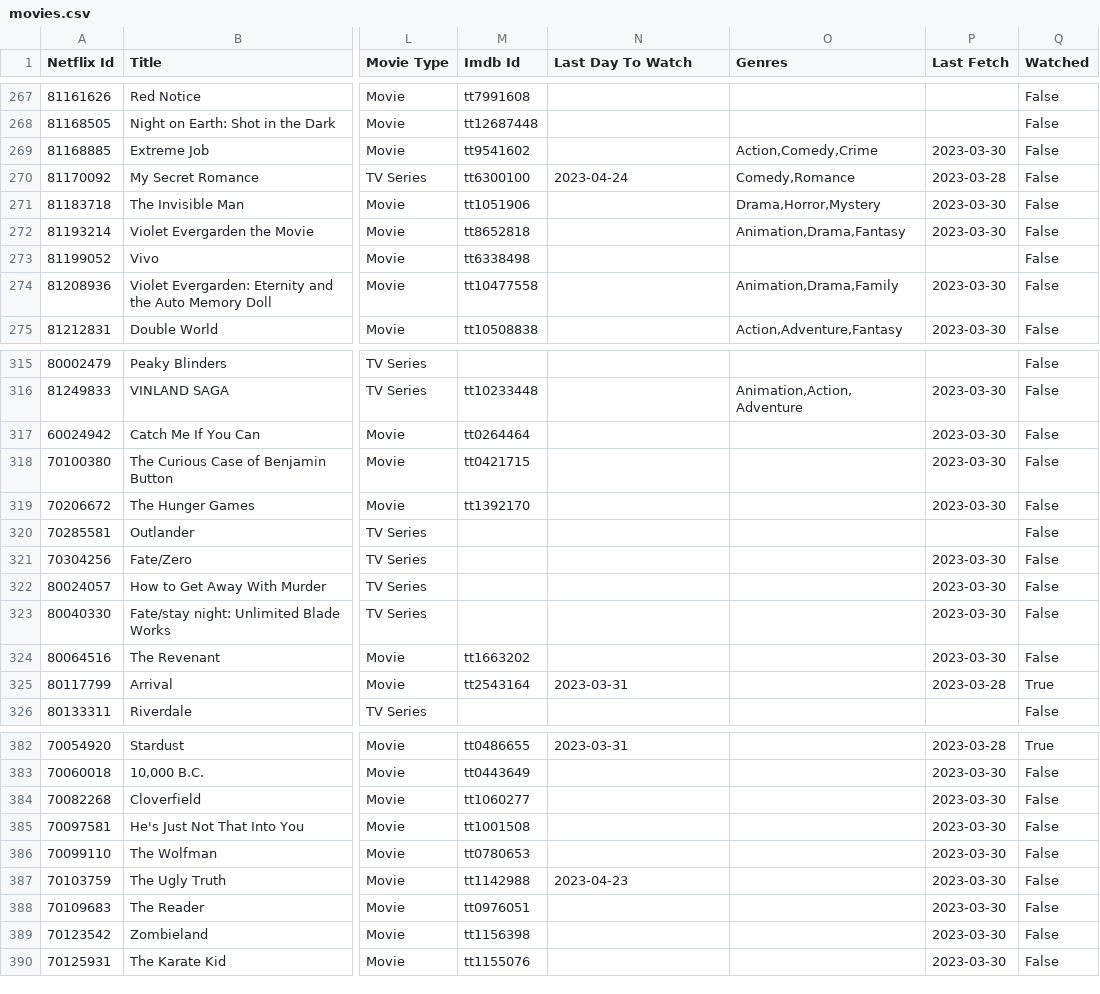
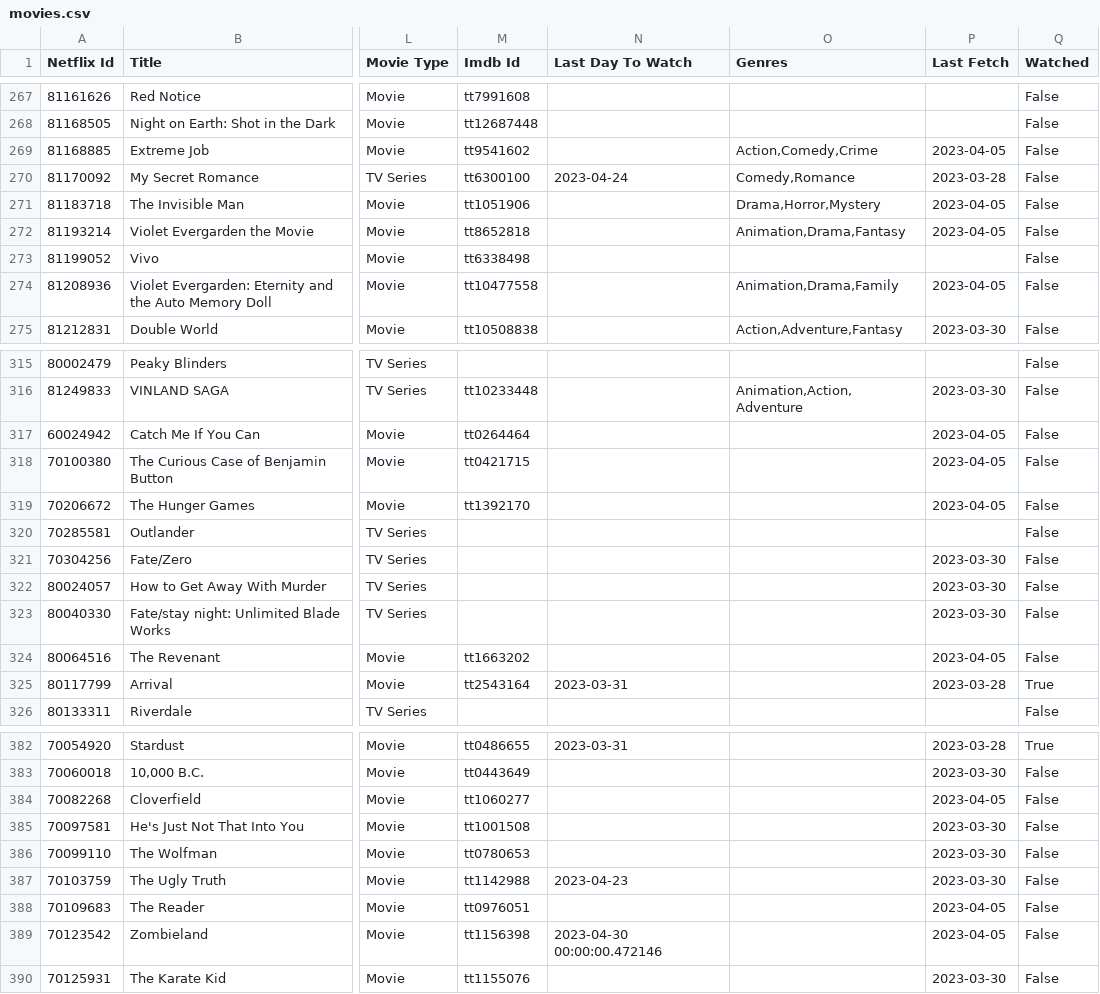
Before and after one commit to lamhq/mov-tool, a CSV file: data/movies.csv, drawn as a sheet; only a part is shown, gaps mark what is left out; the diff covers the shown part only; the diff names each change by its address in the sheet, - before the commit and + after, or states it on an @@ line.

```diff
--- a/data/movies.csv
+++ b/data/movies.csv
-P269 (Last Fetch): 2023-03-30
+P269 (Last Fetch): 2023-04-05
-P271:P272 (Last Fetch): 2023-03-30
+P271:P272 (Last Fetch): 2023-04-05
-P274 (Last Fetch): 2023-03-30
+P274 (Last Fetch): 2023-04-05
-P317:P319 (Last Fetch): 2023-03-30
+P317:P319 (Last Fetch): 2023-04-05
-P324 (Last Fetch): 2023-03-30
+P324 (Last Fetch): 2023-04-05
-P384 (Last Fetch): 2023-03-30
+P384 (Last Fetch): 2023-04-05
-P388:P389 (Last Fetch): 2023-03-30
+P388:P389 (Last Fetch): 2023-04-05
-N389 (Last Day To Watch): (empty)
+N389 (Last Day To Watch): 2023-04-30 00:00:00.472146
```
Also changed, not shown: 15 added rows and 37 edited cells elsewhere in this file, 2 other files.
